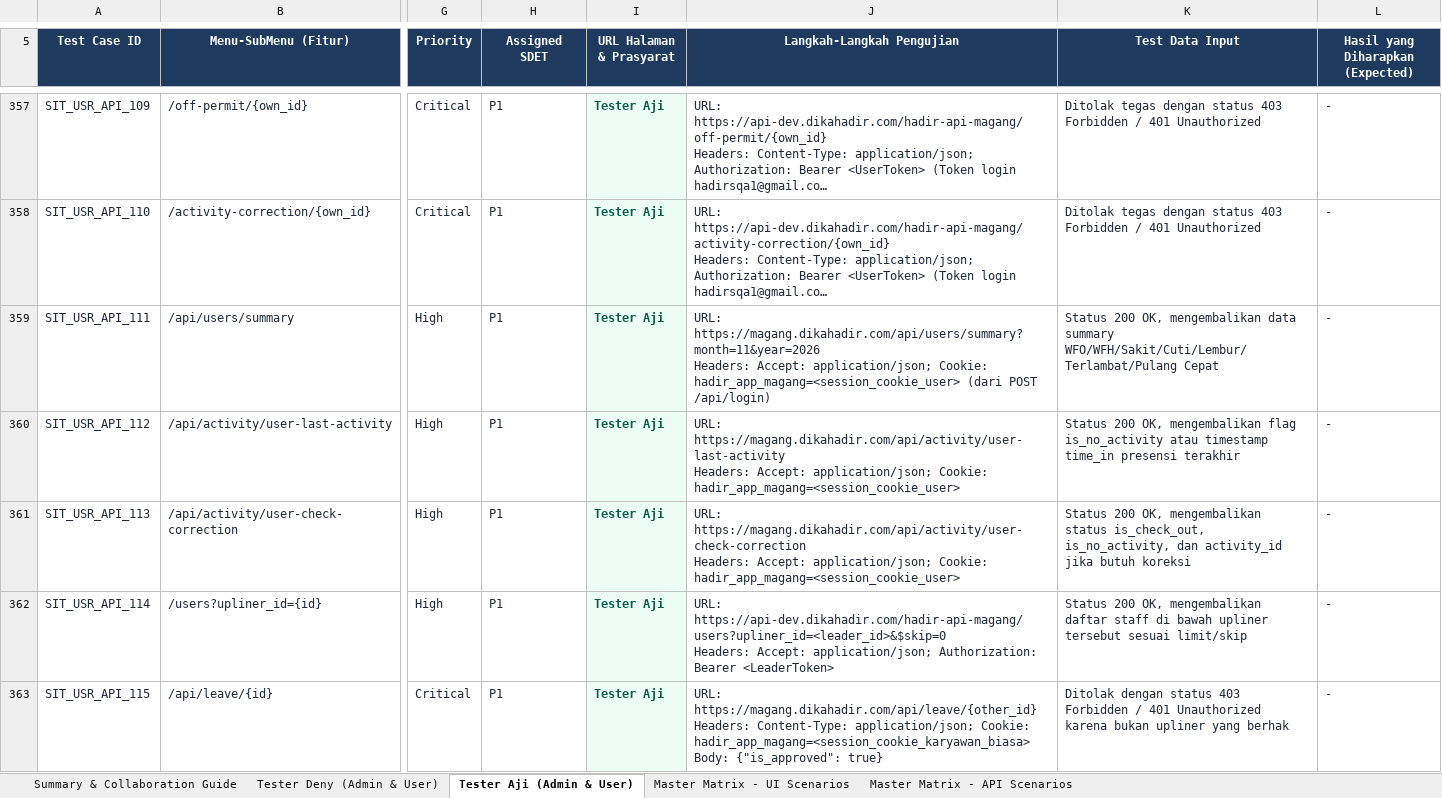
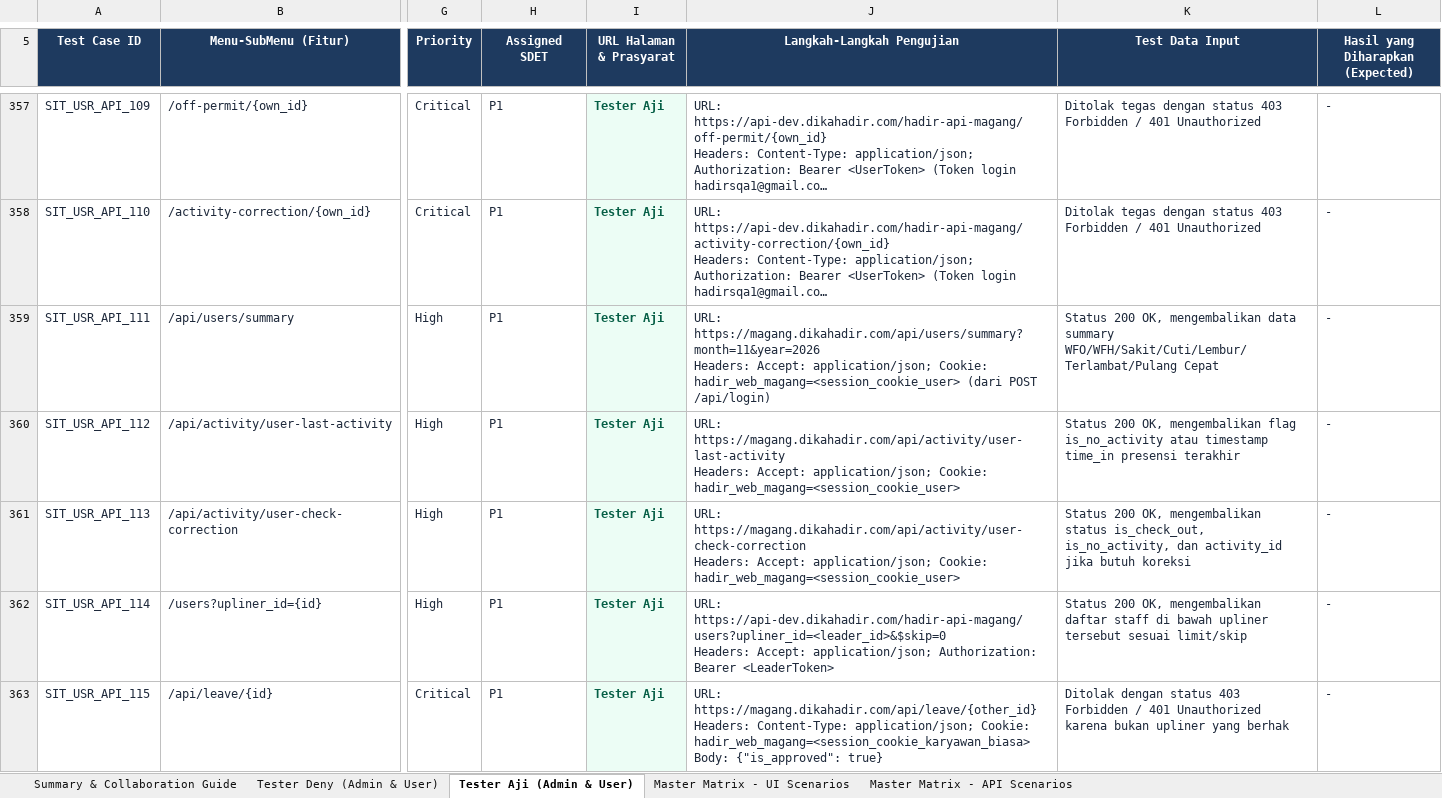
Before and after one commit to DenyIM/aji-deny-final-project-juaracoding-user, an Excel workbook: docs/SIT_Scenario_Magang_Hadir.xlsx, sheet Tester Aji (Admin & User), drawn as a sheet; only a part is shown, gaps mark what is left out; long unchanged cells end in …; values as stored, in another font and other column widths than the file's, no borders; conditional formats not drawn; ↵ is a line break in a cell; the diff covers the shown part only; the diff names each change by its address in the sheet, - before the commit and + after, or states it on an @@ line.

Commit message:
docs(sit): perbarui SIT v5.1 (144 User API, perbaikan kontrak live & pengayaan 117-144)

```diff
--- a/docs/SIT_Scenario_Magang_Hadir.xlsx (sheet Tester Aji (Admin & User))
+++ b/docs/SIT_Scenario_Magang_Hadir.xlsx (sheet Tester Aji (Admin & User))
-J359 (Langkah-Langkah Pengujian): …application/json; Cookie: hadir_app_magang=<session_cookie_user> (dari POST…
+J359 (Langkah-Langkah Pengujian): …application/json; Cookie: hadir_web_magang=<session_cookie_user> (dari POST…
-J360 (Langkah-Langkah Pengujian): …application/json; Cookie: hadir_app_magang=<session_cookie_user>
+J360 (Langkah-Langkah Pengujian): …application/json; Cookie: hadir_web_magang=<session_cookie_user>
-J361 (Langkah-Langkah Pengujian): …application/json; Cookie: hadir_app_magang=<session_cookie_user>
+J361 (Langkah-Langkah Pengujian): …application/json; Cookie: hadir_web_magang=<session_cookie_user>
-J363 (Langkah-Langkah Pengujian): …application/json; Cookie: hadir_app_magang=<session_cookie_karyawan_biasa> ↵ Body: {"is_approved":…
+J363 (Langkah-Langkah Pengujian): …application/json; Cookie: hadir_web_magang=<session_cookie_karyawan_biasa> ↵ Body: {"is_approved":…
```
Also changed, not shown: 12 added rows and 15 edited cells elsewhere in this sheet, sheet Master Matrix - API Scenarios, sheet Tester Deny (Admin & User), sheet Summary & Collaboration Guide, formulas that keep their value, 3 other files.
